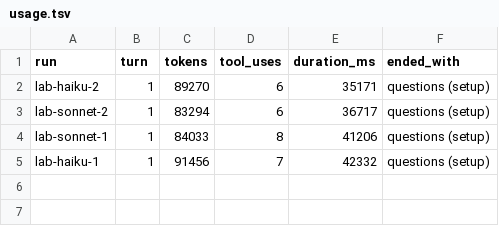
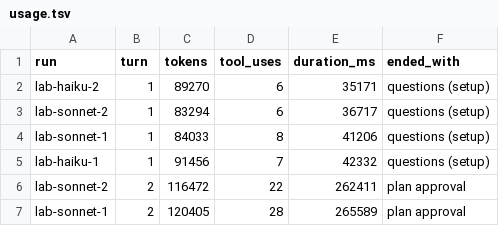
Before and after one commit to entrylib/claimset-eval, a TSV file: experiments/lab-weak-models/log/usage.tsv, drawn as a sheet; the diff names each change by its address in the sheet, - before the commit and + after, or states it on an @@ line.

```diff
--- a/experiments/lab-weak-models/log/usage.tsv
+++ b/experiments/lab-weak-models/log/usage.tsv
+row 6: lab-sonnet-2 | 2 | 116472 | 22 | 262411 | plan approval
+row 7: lab-sonnet-1 | 2 | 120405 | 28 | 265589 | plan approval
```
Also changed, not shown: 1 other file.
